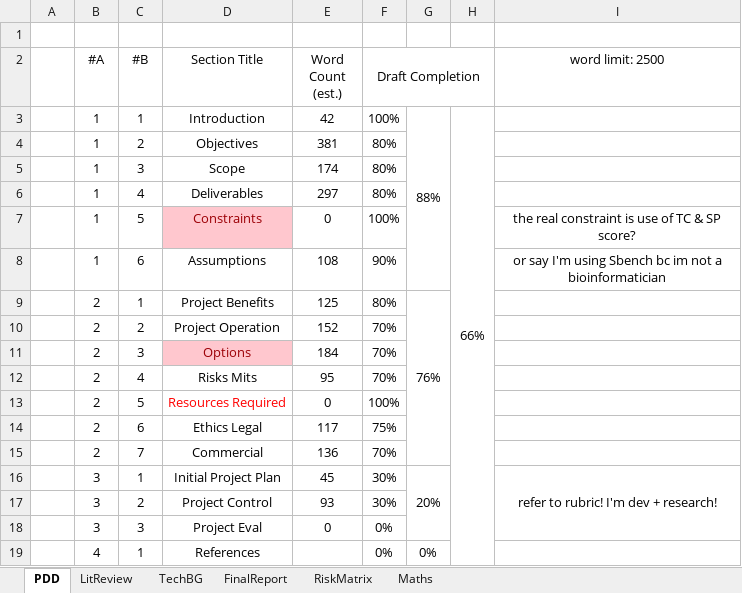
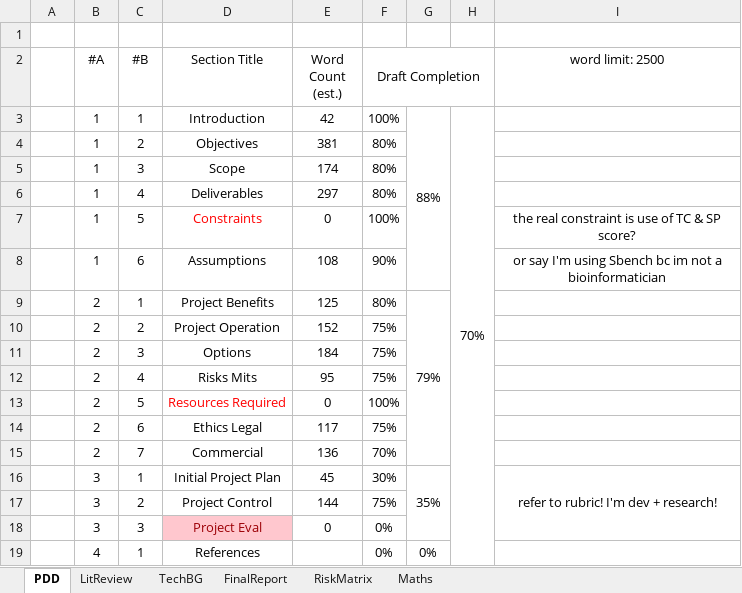
Before and after one commit to eeoooue/hons-moorhouse-p, an Excel workbook: Planning/HonsProgress.xlsx, sheet PDD, drawn as a sheet; values as stored, in another font and other column widths than the file's, no borders; conditional formats not drawn; the diff names each change by its address in the sheet, - before the commit and + after, or states it on an @@ line.

Commit message:
pdd section 3 + prep for meeting

```diff
--- a/Planning/HonsProgress.xlsx (sheet PDD)
+++ b/Planning/HonsProgress.xlsx (sheet PDD)
-H3: 66%
+H3: 70%
@@ D7 fill: #FFC7CE → none, text colour: #9C0006 → #FF0000 @@
-G9: 76%
+G9: 79%
-F10:F12 (Draft Completion): 70%
+F10:F12 (Draft Completion): 75%
@@ D11 fill: #FFC7CE → none, text colour: #9C0006 → black @@
-G16: 20%
+G16: 35%
-E17 (Word Count (est.)): 93
+E17 (Word Count (est.)): 144
-F17 (Draft Completion): 30%
+F17 (Draft Completion): 75%
@@ D18 fill: none → #FFC7CE, text colour: black → #9C0006 @@
```
Also changed, not shown: 9 other files.
